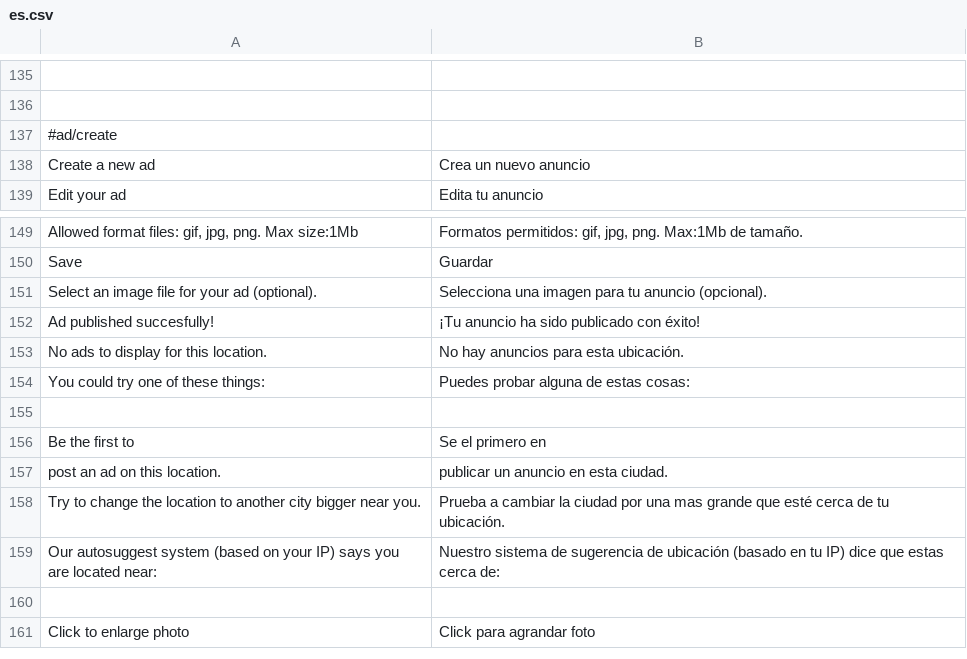
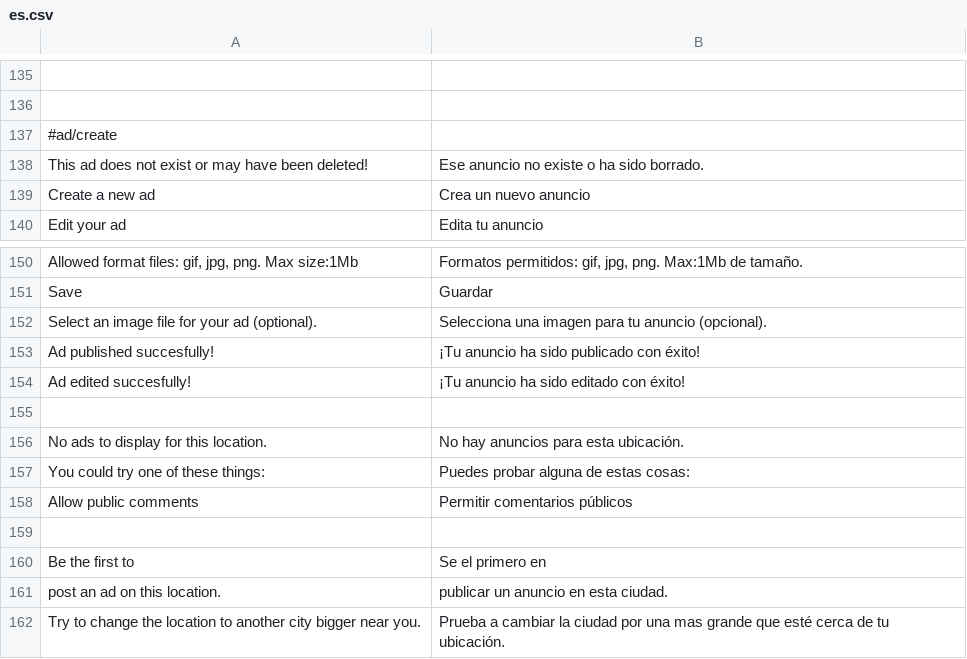
Before and after one commit to alabs/nolotiro, a CSV file: application/languages/es.csv, drawn as a sheet; only a part is shown, gaps mark what is left out; the shorter side is filled out with more unchanged rows.

```diff
--- a/application/languages/es.csv
+++ b/application/languages/es.csv
@@ -137,2 +137,3 @@
 #ad/create
+"This ad does not exist or may have been deleted!";"Ese anuncio no existe o ha sido borrado."
 "Create a new ad";"Crea un nuevo anuncio"
@@ -152,4 +153,7 @@
 "Ad published succesfully!";"¡Tu anuncio ha sido publicado con éxito!"
+"Ad edited succesfully!";"¡Tu anuncio ha sido editado con éxito!"
+
 "No ads to display for this location.";"No hay anuncios para esta ubicación."
 "You could try one of these things:";"Puedes probar alguna de estas cosas:"
+"Allow public comments";"Permitir comentarios públicos"
 
```
Also changed, not shown: 5 other files.
